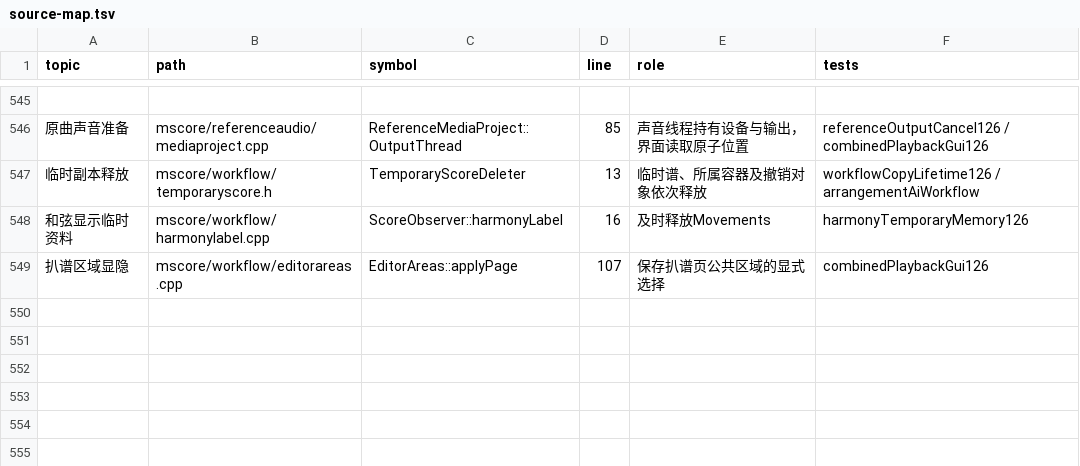
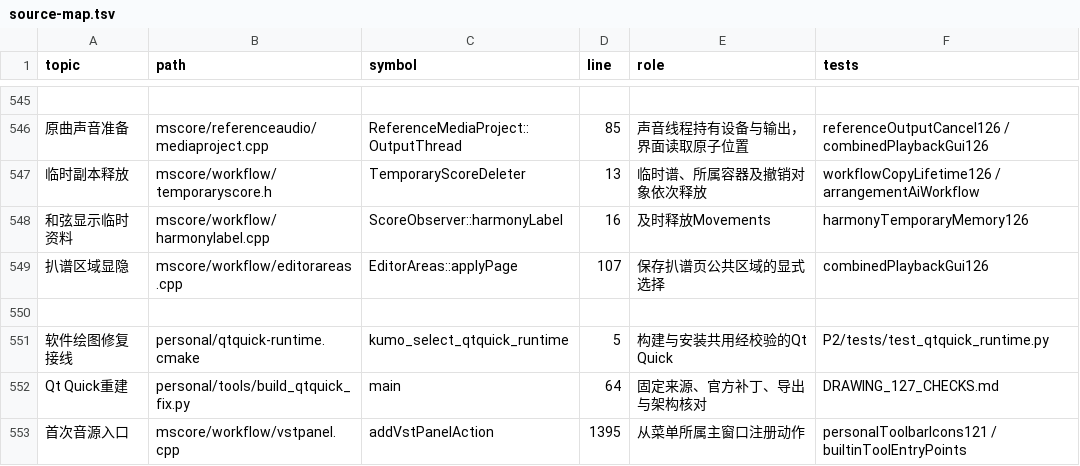
Before and after one commit to Freddd13/MuseScore, a TSV file: personal/docs/source-map.tsv, drawn as a sheet; only a part is shown, gaps mark what is left out; the diff names each change by its address in the sheet, - before the commit and + after, or states it on an @@ line.

```diff
--- a/personal/docs/source-map.tsv
+++ b/personal/docs/source-map.tsv
+row 550: (empty)
+row 551: 软件绘图修复接线 | personal/qtquick-runtime.cmake | kumo_select_qtquick_runtime | 5 | 构建与安装共用经校验的Qt Quick | P2/tests/test_qtquick_runtime.py
+row 552: Qt Quick重建 | personal/tools/build_qtquick_fix.py | main | 64 | 固定来源、官方补丁、导出与架构核对 | DRAWING_127_CHECKS.md
+row 553: 首次音源入口 | mscore/workflow/vstpanel.cpp | addVstPanelAction | 1395 | 从菜单所属主窗口注册动作 | personalToolbarIcons121 / builtinToolEntryPoints
```
Also changed, not shown: 18 other files.
